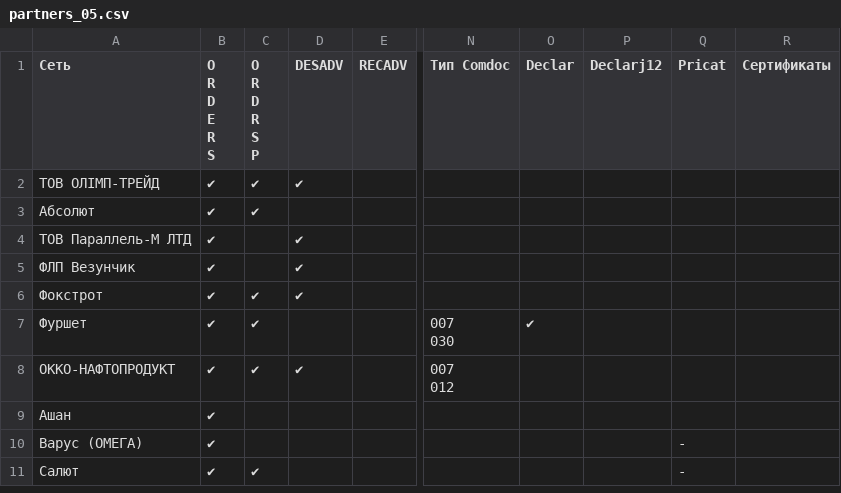
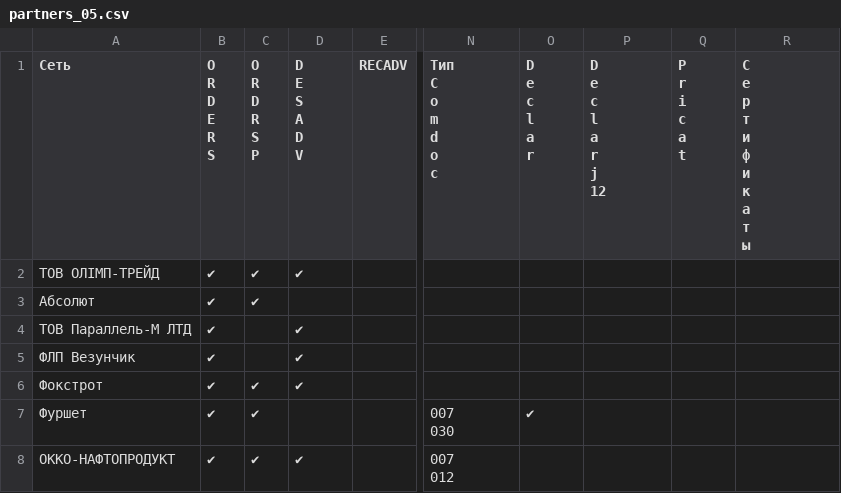
Before and after one commit to EDI-N/Docs, a CSV file: docs/source/general/tables/partners_05.csv, drawn as a sheet; only a part is shown, gaps mark what is left out; the shorter side is filled out with more unchanged rows; ↵ is a line break in a cell; the diff names each change by its address in the sheet, - before the commit and + after, or states it on an @@ line.

Commit message:
Update partners_05.csv

```diff
--- a/docs/source/general/tables/partners_05.csv
+++ b/docs/source/general/tables/partners_05.csv
-D1: DESADV
+D1: D ↵ E ↵ S ↵ A ↵ D ↵ V
-N1: Тип Comdoc
+N1: Тип ↵ C ↵ o ↵ m ↵ d ↵ o ↵ c
-O1: Declar
+O1: D ↵ e ↵ c ↵ l ↵ a ↵ r
-P1: Declarj12
+P1: D ↵ e ↵ c ↵ l ↵ a ↵ r ↵ j ↵ 12
-Q1: Pricat
+Q1: P ↵ r ↵ i ↵ c ↵ a ↵ t
-R1: Сертификаты
+R1: С ↵ е ↵ р ↵ т ↵ и ↵ ф ↵ и ↵ к ↵ а ↵ т ↵ ы
```
